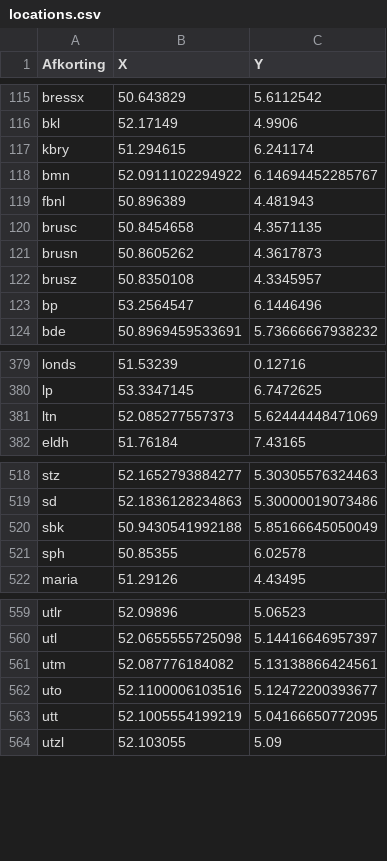
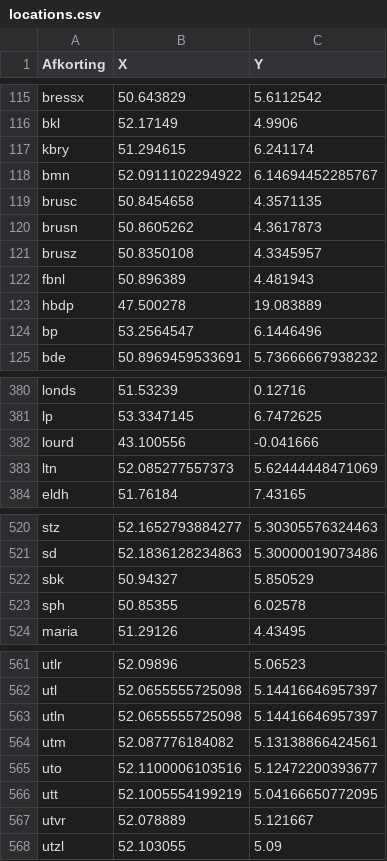
Before and after one commit to joelhaasnoot/spoortkaarthopper-data, a CSV file: routing-input/locations.csv, drawn as a sheet; only a part is shown, gaps mark what is left out.

```diff
--- a/routing-input/locations.csv
+++ b/routing-input/locations.csv
@@ -118,3 +118,2 @@ kbry,51.294615,6.241174
 bmn,52.0911102294922,6.14694452285767
-fbnl,50.896389,4.481943
 brusc,50.8454658,4.3571135
@@ -122,2 +121,4 @@ brusn,50.8605262,4.3617873
 brusz,50.8350108,4.3345957
+fbnl,50.896389,4.481943
+hbdp,47.500278,19.083889
 bp,53.2564547,6.1446496
@@ -380,2 +381,3 @@ londs,51.53239,0.12716
 lp,53.3347145,6.7472625
+lourd,43.100556,-0.041666
 ltn,52.085277557373,5.62444448471069
@@ -519,3 +521,3 @@ stz,52.1652793884277,5.30305576324463
 sd,52.1836128234863,5.30000019073486
-sbk,50.9430541992188,5.85166645050049
+sbk,50.94327,5.850529
 sph,50.85355,6.02578
@@ -560,2 +562,3 @@ utlr,52.09896,5.06523
 utl,52.0655555725098,5.14416646957397
+utln,52.0655555725098,5.14416646957397
 utm,52.087776184082,5.13138866424561
@@ -563,2 +566,3 @@ uto,52.1100006103516,5.12472200393677
 utt,52.1005554199219,5.04166650772095
+utvr,52.078889,5.121667
 utzl,52.103055,5.09
```
Also changed, not shown: routing-input/pairs.csv.
